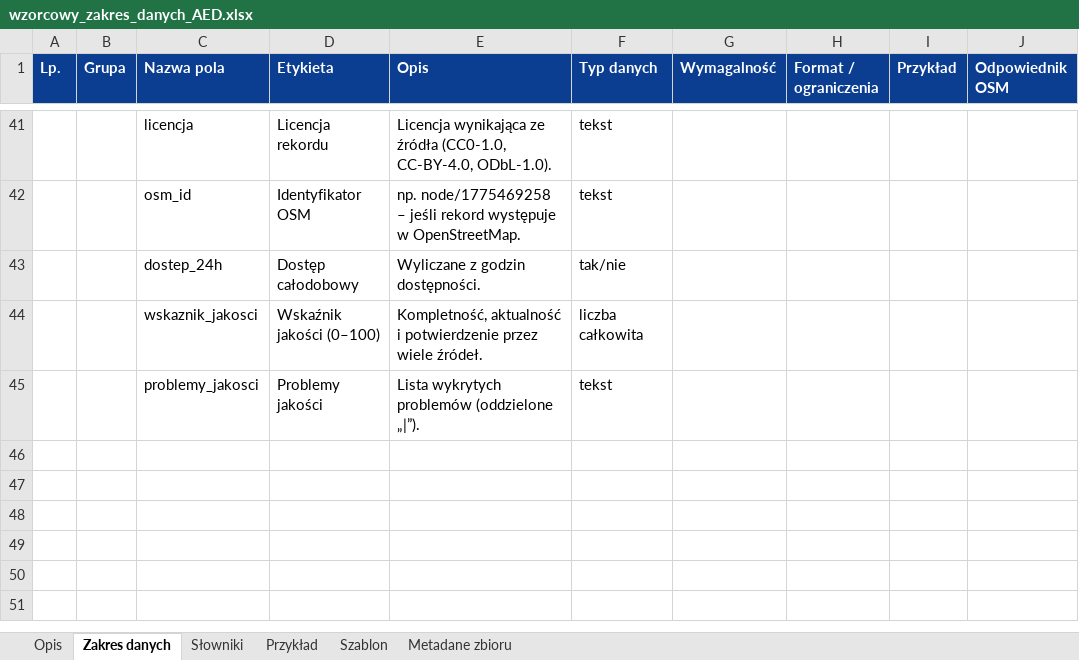
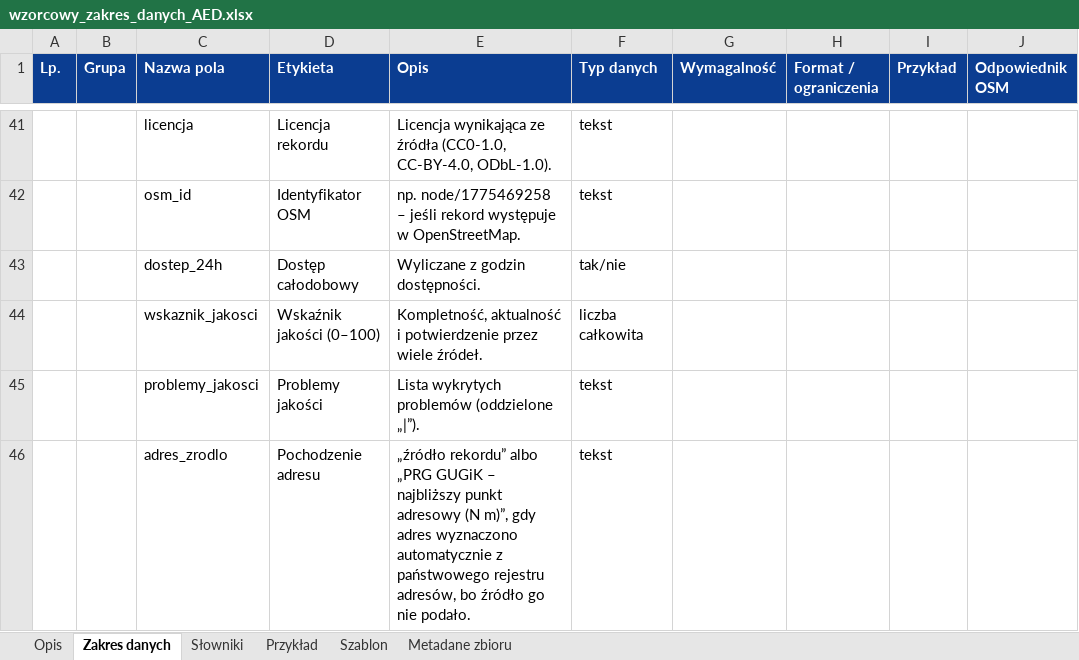
Before and after one commit to Ph4sm4/Hacknation2026AED, an Excel workbook: schema/out/wzorcowy_zakres_danych_AED.xlsx, sheet Zakres danych, drawn as a sheet; only a part is shown, gaps mark what is left out; values as stored, in another font and other column widths than the file's, no borders; the diff names each change by its address in the sheet, - before the commit and + after, or states it on an @@ line.

Commit message:
feat(data): reverse geocoding with PRG GUGiK, coverage per gmina and report moderation API
- aed.geocode: nearest PRG address point (UUG, 100 m) and gmina (ULDK) for every
  AED, cached in data/sources so the pipeline stays offline; 17 433 records gain
  an address, flagged in the new aggregate field adres_zrodlo
- aed.gus: population and area of 2 477 gminas (GUS, stan na 1.01.2024)
- aed.coverage: AED per 10k residents per gmina/powiat, gminas without AED,
  county choropleth (pokrycie_gmin.{json,csv}, pokrycie_powiatow.geojson)
- API: /api/coverage, /api/coverage/powiaty.geojson, moderation queue and
  decisions (moderator role, AED_MODERATORS, python -m aed.api.moderators);
  an accepted 'brak_urzadzenia' report removes the AED from nearest results
- make geocode, tests for moderation and coverage

```diff
--- a/schema/out/wzorcowy_zakres_danych_AED.xlsx (sheet Zakres danych)
+++ b/schema/out/wzorcowy_zakres_danych_AED.xlsx (sheet Zakres danych)
+row 46:  |  | adres_zrodlo | Pochodzenie adresu | „źródło rekordu” albo „PRG GUGiK – najbliższy punkt adresowy (N m)”, gdy adres wyznaczono automatycznie z państwowego rejestru adresów, bo źródło go nie podało. | tekst
```
Also changed, not shown: 22 other files.
